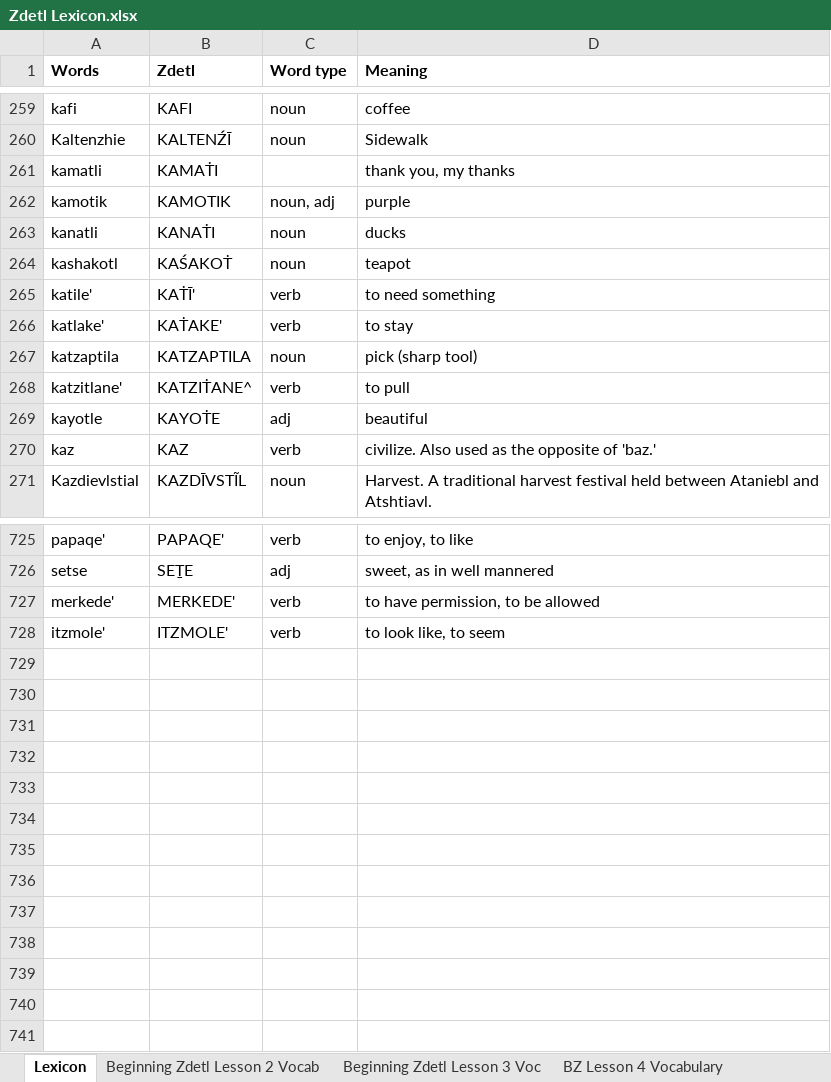
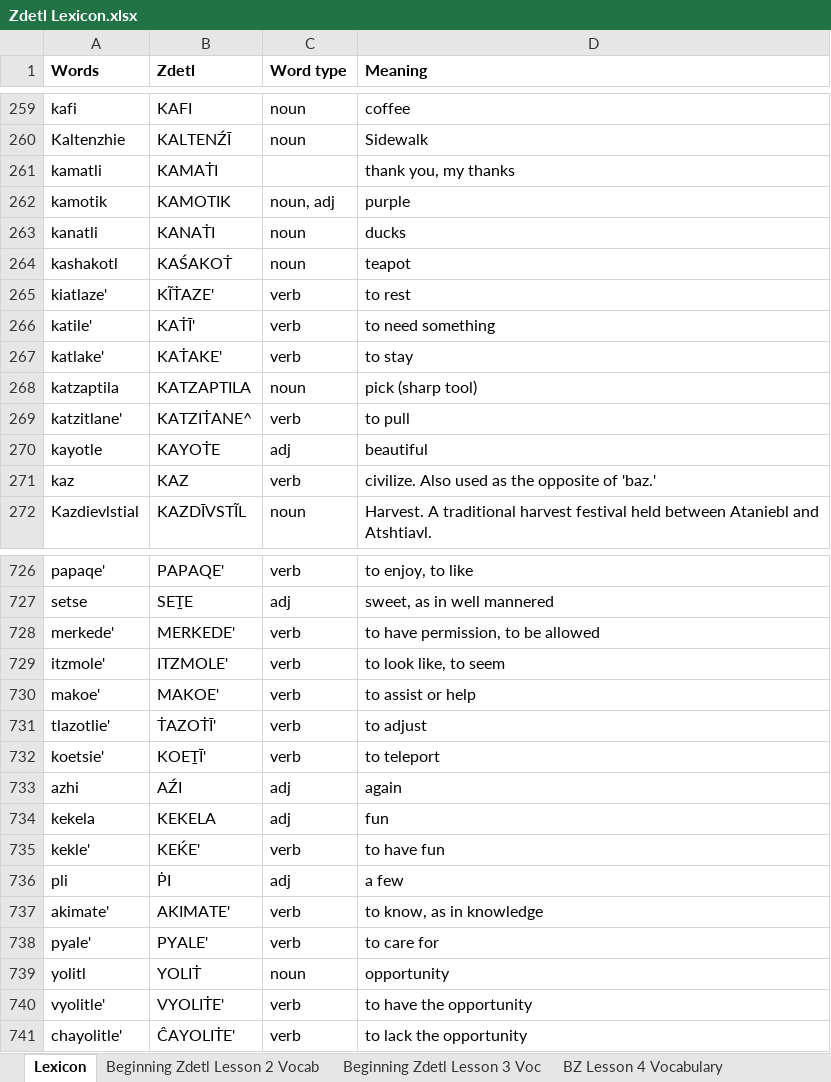
Before and after one commit to jkaz1968/Zdetl, an Excel workbook: Zdetl Lexicon.xlsx, sheet Lexicon, drawn as a sheet; only a part is shown, gaps mark what is left out; values as stored, in another font and other column widths than the file's, no borders; conditional formats not drawn; the diff names each change by its address in the sheet, - before the commit and + after, or states it on an @@ line.

```diff
--- a/Zdetl Lexicon.xlsx (sheet Lexicon)
+++ b/Zdetl Lexicon.xlsx (sheet Lexicon)
+row 265: kiatlaze' | KĨṪAZE' | verb | to rest
+row 730: makoe' | MAKOE' | verb | to assist or help
+row 731: tlazotlie' | ṪAZOṪĪ' | verb | to adjust
+row 732: koetsie' | KOEṮĪ' | verb | to teleport
+row 733: azhi | AŹI | adj | again
+row 734: kekela | KEKELA | adj | fun
+row 735: kekle' | KEḰE' | verb | to have fun
+row 736: pli | ṖI | adj | a few
+row 737: akimate' | AKIMATE' | verb | to know, as in knowledge
+row 738: pyale' | PYALE' | verb | to care for
+row 739: yolitl | YOLIṪ | noun | opportunity
+row 740: vyolitle' | VYOLIṪE' | verb | to have the opportunity
+row 741: chayolitle' | ĈAYOLIṪE' | verb | to lack the opportunity
```
Also changed, not shown: sheet BZ Lesson 6 Vocabulary, 3 other files.
